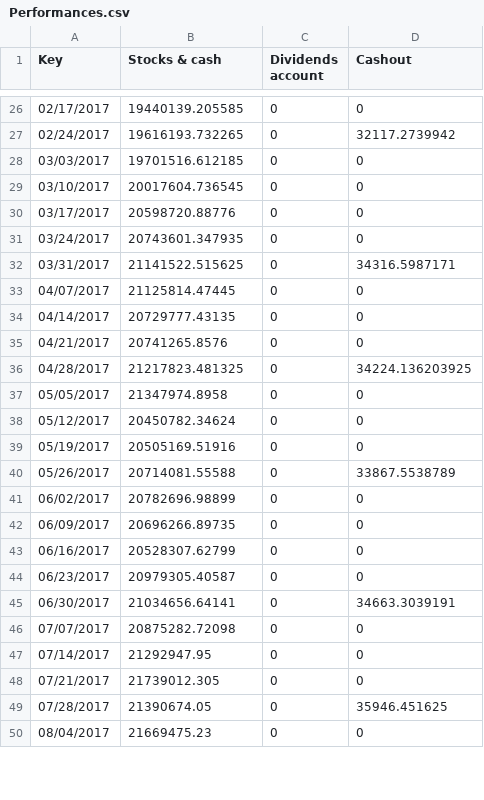
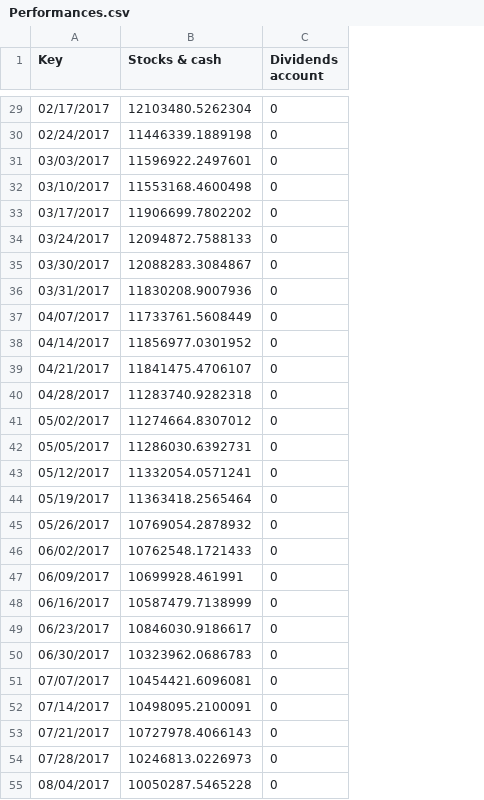
Before and after one commit to laygr/Administracion-De-Portafolios, a CSV file: AdministracionDePortafolios/Output Data/Portfolio/Performances.csv, drawn as a sheet; only a part is shown, gaps mark what is left out; removed rows and columns are numbered as before the commit, all else as after; the diff covers the shown part only; the diff names each change by its address in the sheet, - before the commit and + after, or states it on an @@ line.

```diff
--- a/AdministracionDePortafolios/Output Data/Portfolio/Performances.csv
+++ b/AdministracionDePortafolios/Output Data/Portfolio/Performances.csv
-column D (Cashout), rows 26-50: 0 | 32117.2739942 | 0 | 0 | 0 | 0 | 34316.5987171 | 0 | 0 | 0 | 34224.136203925 | 0 | 0 | 0 | 33867.5538789 | 0 | 0 | 0 | 0 | 34663.3039191 | 0 | 0 | 0 | 35946.451625 | 0
-B29 (Stocks & cash): 19440139.205585
+B29 (Stocks & cash): 12103480.5262304
-B30 (Stocks & cash): 19616193.732265
+B30 (Stocks & cash): 11446339.1889198
-B31 (Stocks & cash): 19701516.612185
+B31 (Stocks & cash): 11596922.2497601
-B32 (Stocks & cash): 20017604.736545
+B32 (Stocks & cash): 11553168.4600498
-B33 (Stocks & cash): 20598720.88776
+B33 (Stocks & cash): 11906699.7802202
-B34 (Stocks & cash): 20743601.347935
+B34 (Stocks & cash): 12094872.7588133
+row 35: 03/30/2017 | 12088283.3084867 | 0
-B36 (Stocks & cash): 21141522.515625
+B36 (Stocks & cash): 11830208.9007936
-B37 (Stocks & cash): 21125814.47445
+B37 (Stocks & cash): 11733761.5608449
-B38 (Stocks & cash): 20729777.43135
+B38 (Stocks & cash): 11856977.0301952
-B39 (Stocks & cash): 20741265.8576
+B39 (Stocks & cash): 11841475.4706107
-B40 (Stocks & cash): 21217823.481325
+B40 (Stocks & cash): 11283740.9282318
+row 41: 05/02/2017 | 11274664.8307012 | 0
-B42 (Stocks & cash): 21347974.8958
+B42 (Stocks & cash): 11286030.6392731
-B43 (Stocks & cash): 20450782.34624
+B43 (Stocks & cash): 11332054.0571241
-B44 (Stocks & cash): 20505169.51916
+B44 (Stocks & cash): 11363418.2565464
-B45 (Stocks & cash): 20714081.55588
+B45 (Stocks & cash): 10769054.2878932
-B46 (Stocks & cash): 20782696.98899
+B46 (Stocks & cash): 10762548.1721433
-B47 (Stocks & cash): 20696266.89735
+B47 (Stocks & cash): 10699928.461991
-B48 (Stocks & cash): 20528307.62799
+B48 (Stocks & cash): 10587479.7138999
-B49 (Stocks & cash): 20979305.40587
+B49 (Stocks & cash): 10846030.9186617
-B50 (Stocks & cash): 21034656.64141
+B50 (Stocks & cash): 10323962.0686783
-B51 (Stocks & cash): 20875282.72098
+B51 (Stocks & cash): 10454421.6096081
-B52 (Stocks & cash): 21292947.95
+B52 (Stocks & cash): 10498095.2100091
-B53 (Stocks & cash): 21739012.305
+B53 (Stocks & cash): 10727978.4066143
-B54 (Stocks & cash): 21390674.05
+B54 (Stocks & cash): 10246813.0226973
-B55 (Stocks & cash): 21669475.23
+B55 (Stocks & cash): 10050287.5465228
```
Also changed, not shown: 4 added rows and 28 edited cells elsewhere in this file, AdministracionDePortafolios/Output Data/Benchmark/Performances.csv, AdministracionDePortafolios/Output Data/Benchmark/Portfolios.csv, 33 other files.
